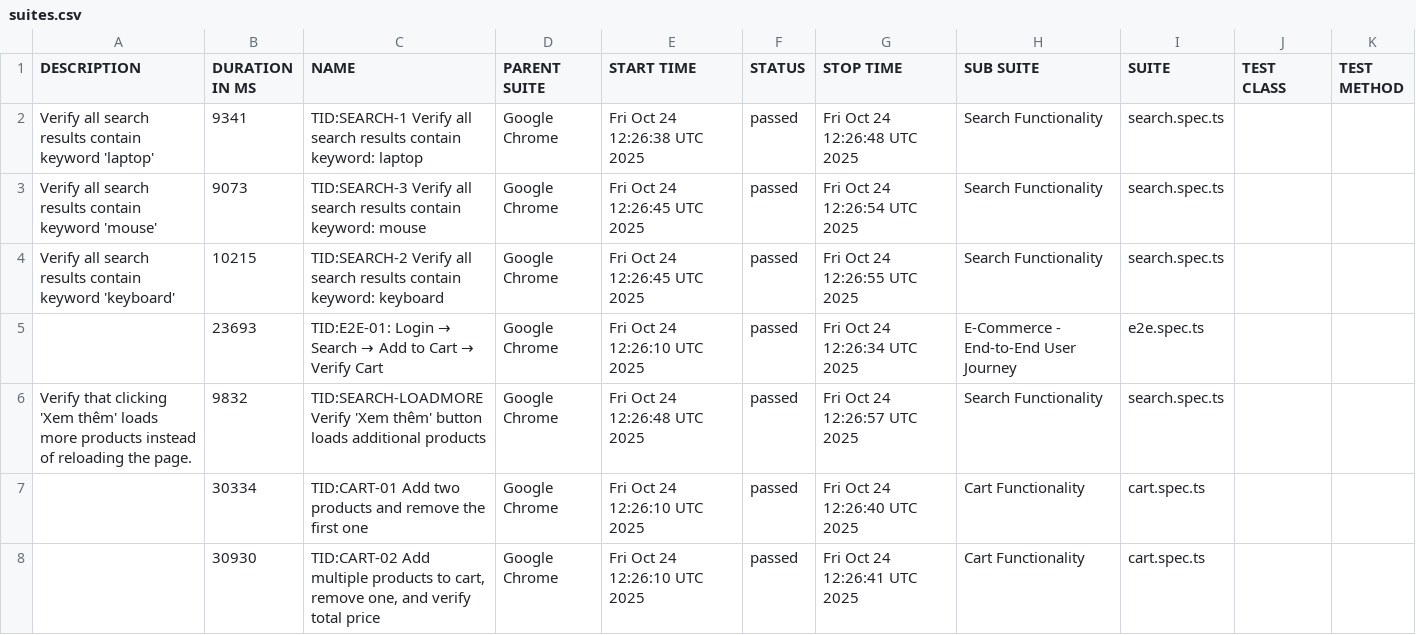
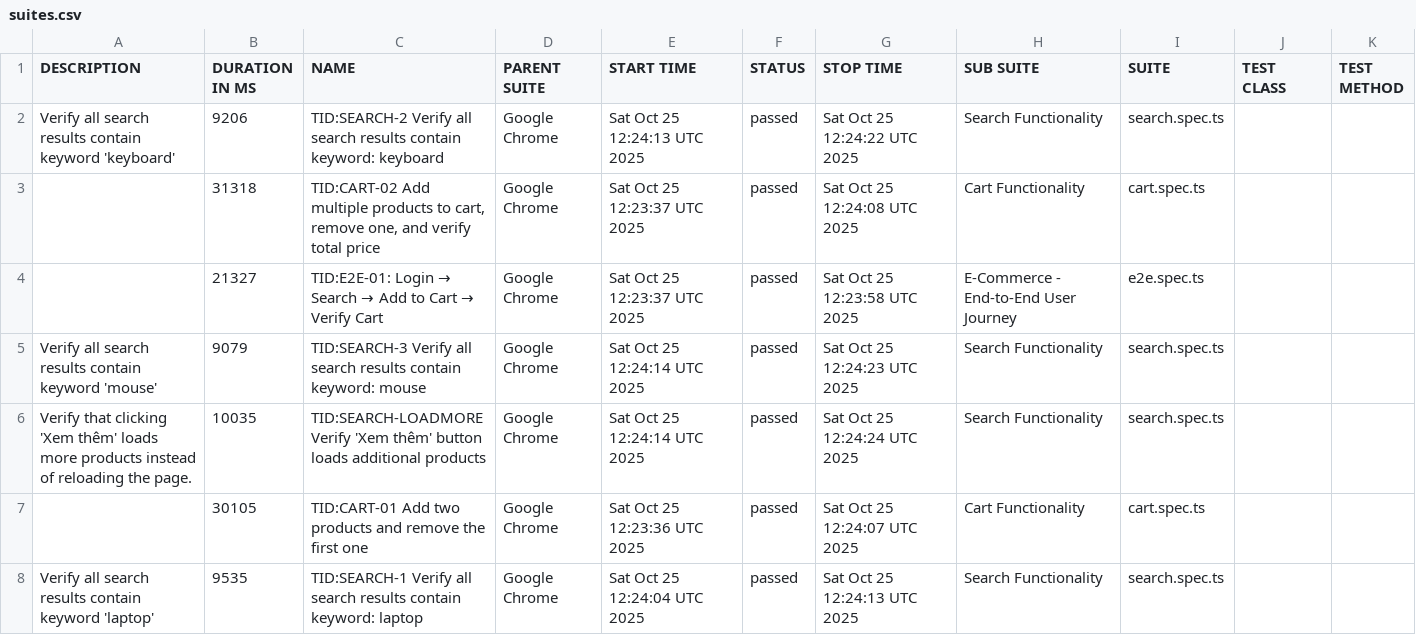
Before and after one commit to backquang127/tncstore-automation, a CSV file: data/suites.csv, drawn as a sheet.

```diff
--- a/data/suites.csv
+++ b/data/suites.csv
@@ -1,8 +1,8 @@
 "DESCRIPTION","DURATION IN MS","NAME","PARENT SUITE","START TIME","STATUS","STOP TIME","SUB SUITE","SUITE","TEST CLASS","TEST METHOD"
-"Verify all search results contain keyword 'laptop'","9341","TID:SEARCH-1 Verify all search results contain keyword: laptop","Google Chrome","Fri Oct 24 12:26:38 UTC 2025","passed","Fri Oct 24 12:26:48 UTC 2025","Search Functionality","search.spec.ts","",""
-"Verify all search results contain keyword 'mouse'","9073","TID:SEARCH-3 Verify all search results contain keyword: mouse","Google Chrome","Fri Oct 24 12:26:45 UTC 2025","passed","Fri Oct 24 12:26:54 UTC 2025","Search Functionality","search.spec.ts","",""
-"Verify all search results contain keyword 'keyboard'","10215","TID:SEARCH-2 Verify all search results contain keyword: keyboard","Google Chrome","Fri Oct 24 12:26:45 UTC 2025","passed","Fri Oct 24 12:26:55 UTC 2025","Search Functionality","search.spec.ts","",""
-"","23693","TID:E2E-01: Login → Search → Add to Cart → Verify Cart","Google Chrome","Fri Oct 24 12:26:10 UTC 2025","passed","Fri Oct 24 12:26:34 UTC 2025","E-Commerce - End-to-End User Journey","e2e.spec.ts","",""
-"Verify that clicking 'Xem thêm' loads more products instead of reloading the page.","9832","TID:SEARCH-LOADMORE Verify 'Xem thêm' button loads additional products","Google Chrome","Fri Oct 24 12:26:48 UTC 2025","passed","Fri Oct 24 12:26:57 UTC 2025","Search Functionality","search.spec.ts","",""
-"","30334","TID:CART-01 Add two products and remove the first one","Google Chrome","Fri Oct 24 12:26:10 UTC 2025","passed","Fri Oct 24 12:26:40 UTC 2025","Cart Functionality","cart.spec.ts","",""
-"","30930","TID:CART-02 Add multiple products to cart, remove one, and verify total price","Google Chrome","Fri Oct 24 12:26:10 UTC 2025","passed","Fri Oct 24 12:26:41 UTC 2025","Cart Functionality","cart.spec.ts","",""
+"Verify all search results contain keyword 'keyboard'","9206","TID:SEARCH-2 Verify all search results contain keyword: keyboard","Google Chrome","Sat Oct 25 12:24:13 UTC 2025","passed","Sat Oct 25 12:24:22 UTC 2025","Search Functionality","search.spec.ts","",""
+"","31318","TID:CART-02 Add multiple products to cart, remove one, and verify total price","Google Chrome","Sat Oct 25 12:23:37 UTC 2025","passed","Sat Oct 25 12:24:08 UTC 2025","Cart Functionality","cart.spec.ts","",""
+"","21327","TID:E2E-01: Login → Search → Add to Cart → Verify Cart","Google Chrome","Sat Oct 25 12:23:37 UTC 2025","passed","Sat Oct 25 12:23:58 UTC 2025","E-Commerce - End-to-End User Journey","e2e.spec.ts","",""
+"Verify all search results contain keyword 'mouse'","9079","TID:SEARCH-3 Verify all search results contain keyword: mouse","Google Chrome","Sat Oct 25 12:24:14 UTC 2025","passed","Sat Oct 25 12:24:23 UTC 2025","Search Functionality","search.spec.ts","",""
+"Verify that clicking 'Xem thêm' loads more products instead of reloading the page.","10035","TID:SEARCH-LOADMORE Verify 'Xem thêm' button loads additional products","Google Chrome","Sat Oct 25 12:24:14 UTC 2025","passed","Sat Oct 25 12:24:24 UTC 2025","Search Functionality","search.spec.ts","",""
+"","30105","TID:CART-01 Add two products and remove the first one","Google Chrome","Sat Oct 25 12:23:36 UTC 2025","passed","Sat Oct 25 12:24:07 UTC 2025","Cart Functionality","cart.spec.ts","",""
+"Verify all search results contain keyword 'laptop'","9535","TID:SEARCH-1 Verify all search results contain keyword: laptop","Google Chrome","Sat Oct 25 12:24:04 UTC 2025","passed","Sat Oct 25 12:24:13 UTC 2025","Search Functionality","search.spec.ts","",""
```
Also changed, not shown: 30 other files.
